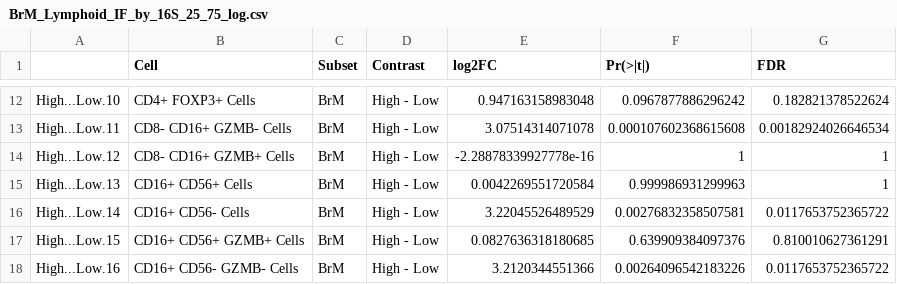
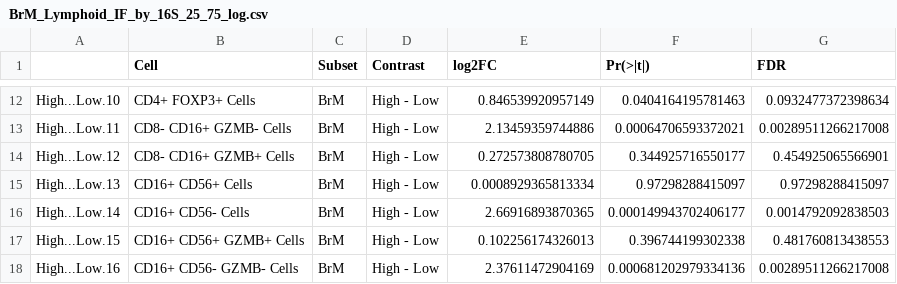
Before and after one commit to mda-primetr/gmorad.braintumors, a CSV file: Spatial_Profiling/Output_files/IF/Tables/BrM_Lymphoid_IF_by_16S_25_75_log.csv, drawn as a sheet; only a part is shown, gaps mark what is left out; the diff covers the shown part only.

```diff
--- a/Spatial_Profiling/Output_files/IF/Tables/BrM_Lymphoid_IF_by_16S_25_75_log.csv
+++ b/Spatial_Profiling/Output_files/IF/Tables/BrM_Lymphoid_IF_by_16S_25_75_log.csv
@@ -12,7 +12,7 @@
-"High...Low.10","CD4+ FOXP3+ Cells","BrM","High - Low",0.947163158983048,0.0967877886296242,0.182821378522624
-"High...Low.11","CD8- CD16+ GZMB- Cells","BrM","High - Low",3.07514314071078,0.000107602368615608,0.00182924026646534
-"High...Low.12","CD8- CD16+ GZMB+ Cells","BrM","High - Low",-2.28878339927778e-16,1,1
-"High...Low.13","CD16+ CD56+ Cells","BrM","High - Low",0.0042269551720584,0.999986931299963,1
-"High...Low.14","CD16+ CD56- Cells","BrM","High - Low",3.22045526489529,0.00276832358507581,0.0117653752365722
-"High...Low.15","CD16+ CD56+ GZMB+ Cells","BrM","High - Low",0.0827636318180685,0.639909384097376,0.810010627361291
-"High...Low.16","CD16+ CD56- GZMB- Cells","BrM","High - Low",3.2120344551366,0.00264096542183226,0.0117653752365722
+"High...Low.10","CD4+ FOXP3+ Cells","BrM","High - Low",0.846539920957149,0.0404164195781463,0.0932477372398634
+"High...Low.11","CD8- CD16+ GZMB- Cells","BrM","High - Low",2.13459359744886,0.00064706593372021,0.00289511266217008
+"High...Low.12","CD8- CD16+ GZMB+ Cells","BrM","High - Low",0.272573808780705,0.344925716550177,0.454925065566901
+"High...Low.13","CD16+ CD56+ Cells","BrM","High - Low",0.0008929365813334,0.97298288415097,0.97298288415097
+"High...Low.14","CD16+ CD56- Cells","BrM","High - Low",2.66916893870365,0.000149943702406177,0.0014792092838503
+"High...Low.15","CD16+ CD56+ GZMB+ Cells","BrM","High - Low",0.102256174326013,0.396744199302338,0.481760813438553
+"High...Low.16","CD16+ CD56- GZMB- Cells","BrM","High - Low",2.37611472904169,0.000681202979334136,0.00289511266217008
```
Also changed, not shown: 30 edited cells elsewhere in this file, Spatial_Profiling/Output_files/IF/Tables/BrM_Lymphoid_IF_by_16S_25_75_non_log.csv, Spatial_Profiling/Output_files/IF/Tables/BrM_Myeloid_IF_by_16S_25_75_log.csv, 25 other files.
